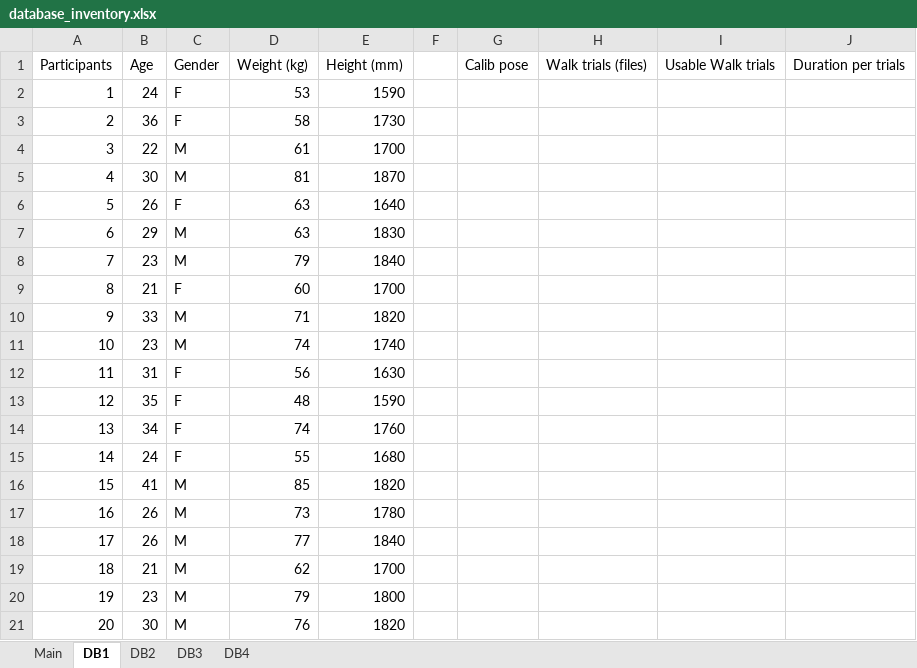
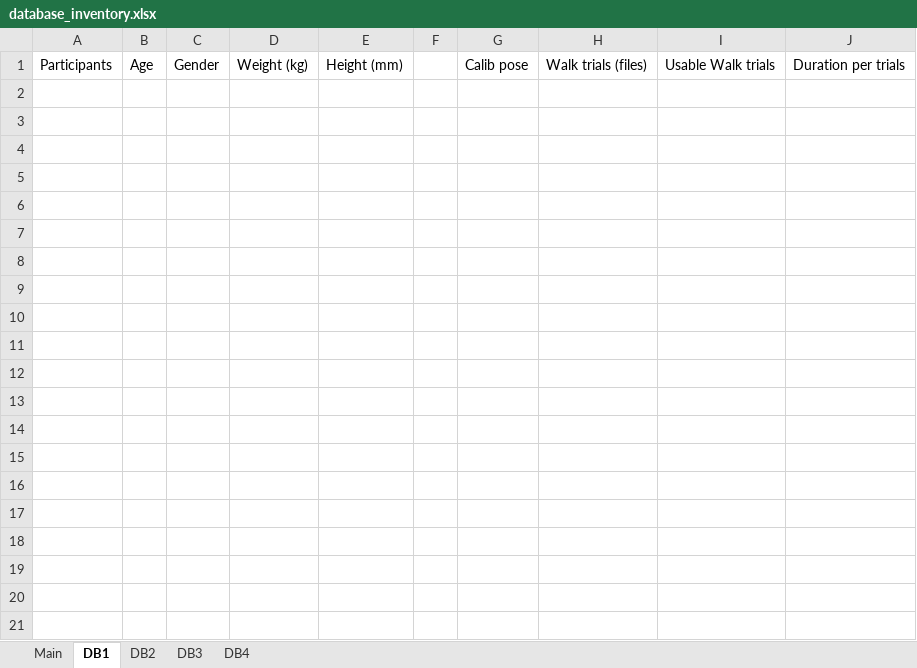
Before and after one commit to perlasqr/TeamProject_BioMAC, an Excel workbook: data/database_inventory.xlsx, sheet DB1, drawn as a sheet; only a part is shown; values as stored, in another font and other column widths than the file's, no borders; the diff covers the shown part only; the diff names each change by its address in the sheet, - before the commit and + after, or states it on an @@ line.

Commit message:
Update table

```diff
--- a/data/database_inventory.xlsx (sheet DB1)
+++ b/data/database_inventory.xlsx (sheet DB1)
-row 2: 1 | 24 | F | 53 | 1590
-row 3: 2 | 36 | F | 58 | 1730
-row 4: 3 | 22 | M | 61 | 1700
-row 5: 4 | 30 | M | 81 | 1870
-row 6: 5 | 26 | F | 63 | 1640
-row 7: 6 | 29 | M | 63 | 1830
-row 8: 7 | 23 | M | 79 | 1840
-row 9: 8 | 21 | F | 60 | 1700
-row 10: 9 | 33 | M | 71 | 1820
-row 11: 10 | 23 | M | 74 | 1740
-row 12: 11 | 31 | F | 56 | 1630
-row 13: 12 | 35 | F | 48 | 1590
-row 14: 13 | 34 | F | 74 | 1760
-row 15: 14 | 24 | F | 55 | 1680
-row 16: 15 | 41 | M | 85 | 1820
-row 17: 16 | 26 | M | 73 | 1780
-row 18: 17 | 26 | M | 77 | 1840
-row 19: 18 | 21 | M | 62 | 1700
-row 20: 19 | 23 | M | 79 | 1800
-row 21: 20 | 30 | M | 76 | 1820
```
Also changed, not shown: 10 removed rows elsewhere in this sheet, sheet Main, sheet DB4, sheet DB3, 1 other file.
